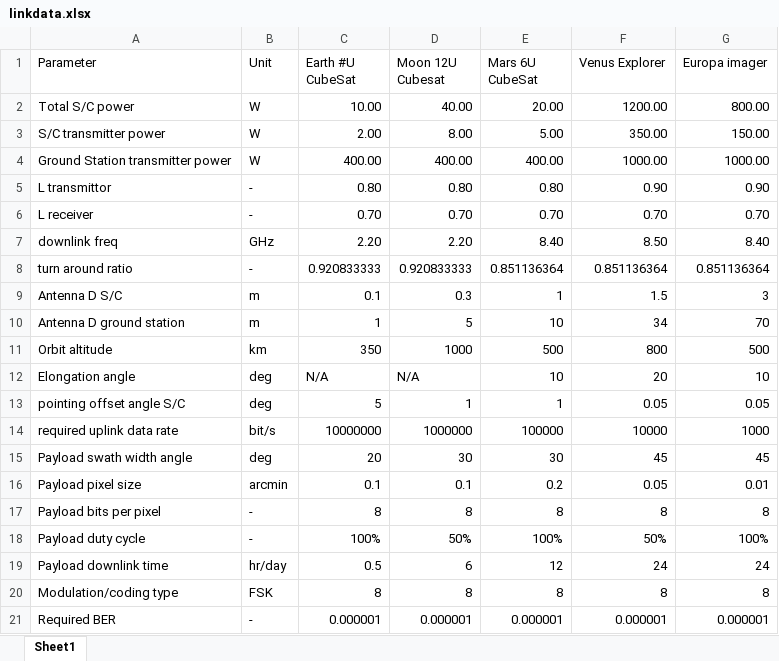
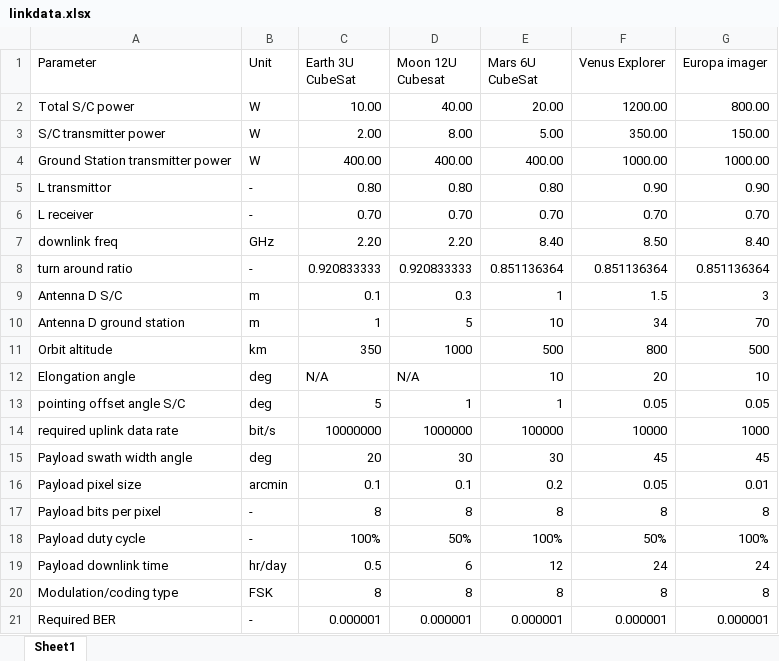
Before and after one commit to 4ndries/ADSEE-2-Group-Assignment-for-Spacecraft-and-Aircraft, an Excel workbook: Spacecraft/linkdata.xlsx, sheet Sheet1, drawn as a sheet; values as stored, in another font and other column widths than the file's, no borders; the diff names each change by its address in the sheet, - before the commit and + after, or states it on an @@ line.

```diff
--- a/Spacecraft/linkdata.xlsx (sheet Sheet1)
+++ b/Spacecraft/linkdata.xlsx (sheet Sheet1)
-C1: Earth #U CubeSat
+C1: Earth 3U CubeSat
```
Also changed, not shown: 1 other file.
